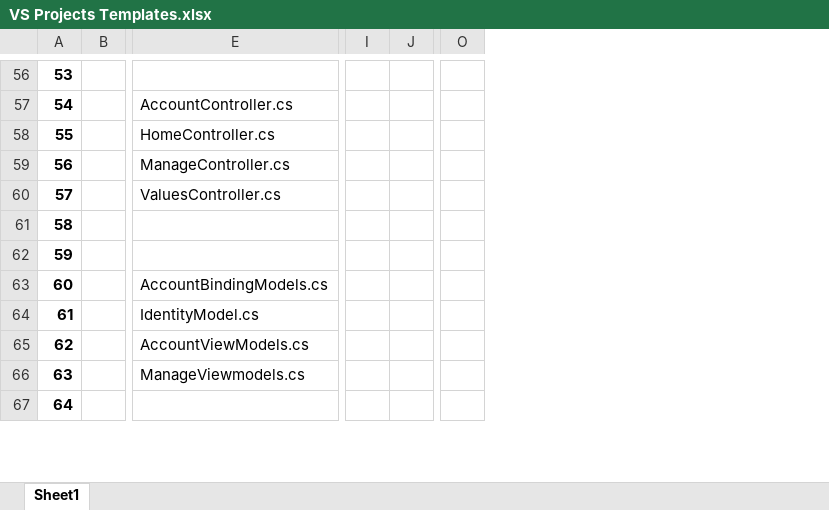
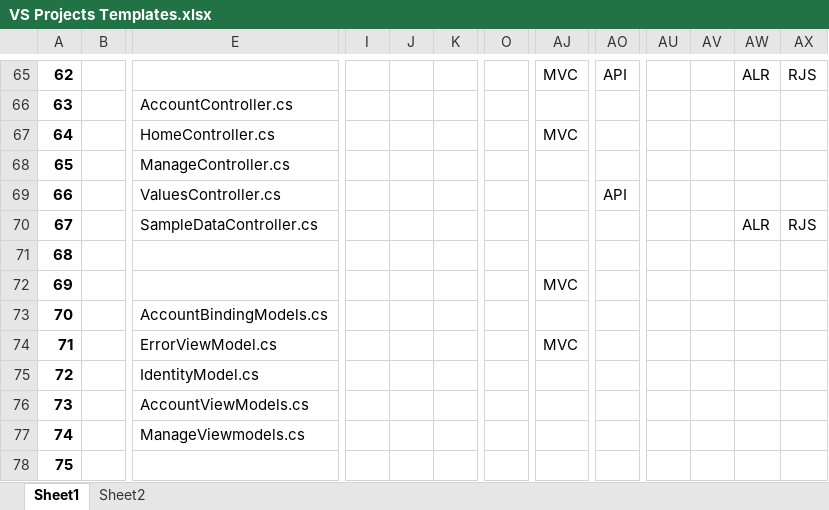
Before and after one commit to ronnie-kleinfeld/White-Paper, an Excel workbook: Dot NET/VS Projects/VS Projects Templates.xlsx, sheet Sheet1, drawn as a sheet; only a part is shown, gaps mark what is left out; values as stored, in another font and other column widths than the file's, no borders; removed rows and columns are numbered as before the commit, all else as after; rows hold the shown columns only; the diff covers the shown part only; the diff names each change by its address in the sheet, - before the commit and + after, or states it on an @@ line.

```diff
--- a/Dot NET/VS Projects/VS Projects Templates.xlsx (sheet Sheet1)
+++ b/Dot NET/VS Projects/VS Projects Templates.xlsx (sheet Sheet1)
+sheet tab: Sheet2
+column J, empty
+column O, empty
-column O, empty
+column AJ, rows 65-67: MVC |  | MVC; row 72: MVC
+column AO, rows 65-69: API |  |  |  | API
+column AU, empty
+column AV, empty
+column AW, row 65: ALR
+column AX, row 65: RJS
@@ column A renumbered from row 8 down @@
+row 70: 67 |  | SampleDataController.cs |  |  |  |  |  |  |  |  | ALR | RJS
+row 74: 71 |  | ErrorViewModel.cs |  |  |  |  | MVC
```
Also changed, not shown: 19 added rows, 3 removed rows and 6 edited cells elsewhere in this sheet, 2 other files.
